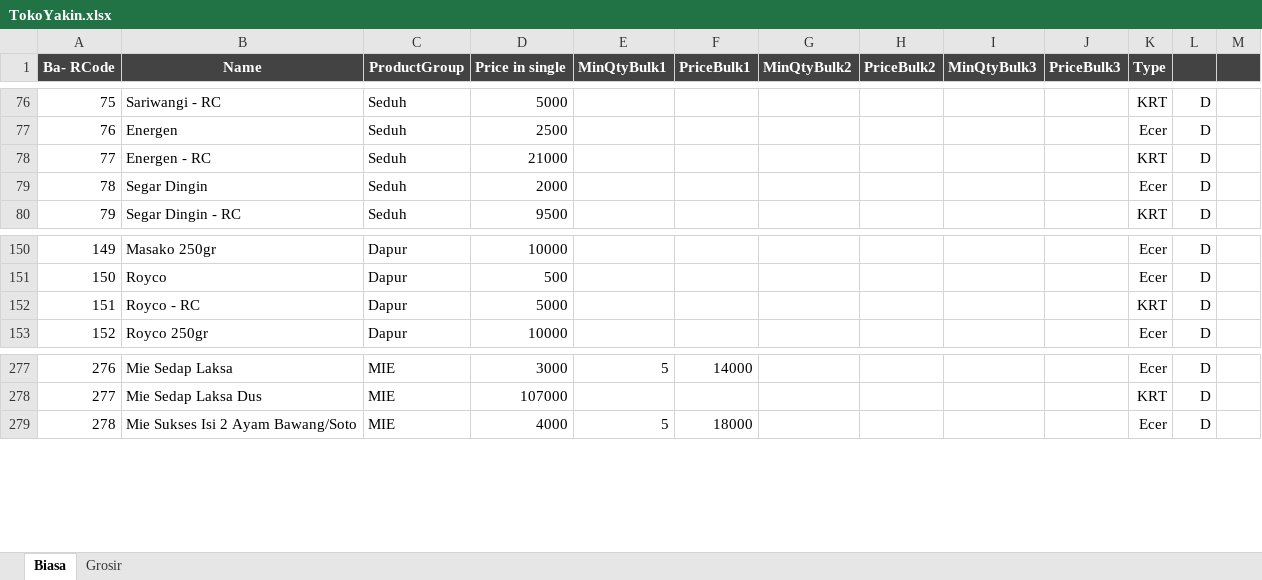
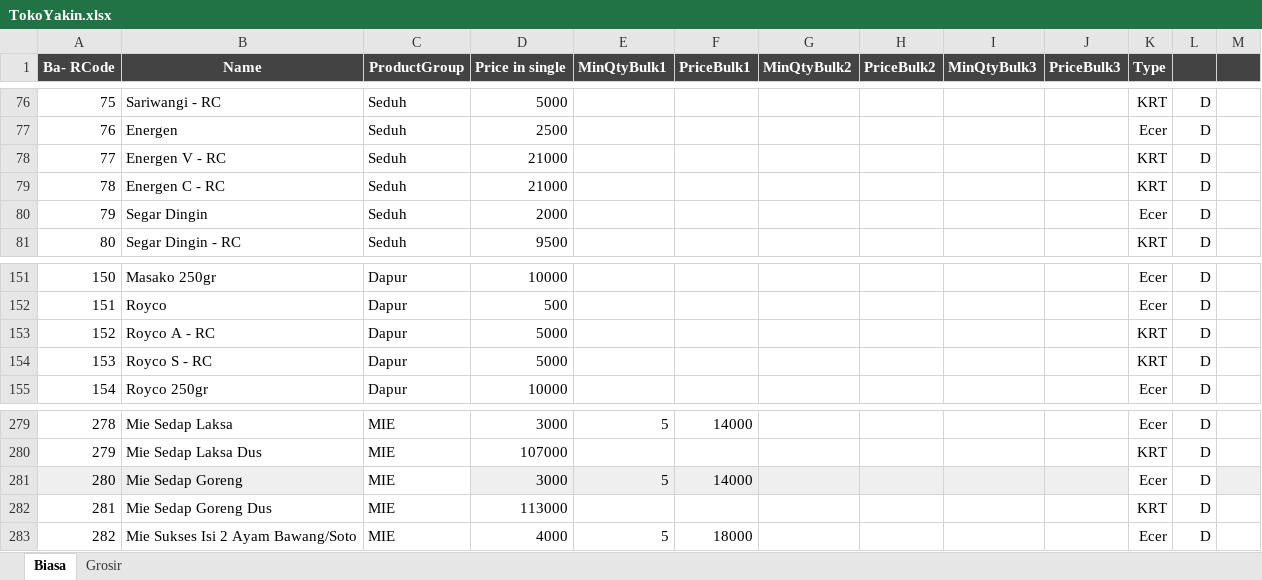
Before and after one commit to rudiath95/toko-yakin, an Excel workbook: TokoYakin.xlsx, sheet Biasa, drawn as a sheet; only a part is shown, gaps mark what is left out; values as stored, in another font and other column widths than the file's, no borders; charts and pictures and conditional formats not drawn; addresses are those after the commit; the diff names each change by its address in the sheet, - before the commit and + after, or states it on an @@ line.

Commit message:
update spreadsheet data

```diff
--- a/TokoYakin.xlsx (sheet Biasa)
+++ b/TokoYakin.xlsx (sheet Biasa)
-B78 (Name): Energen - RC
+B78 (Name): Energen V - RC
+row 79: 78 | Energen C - RC | Seduh | 21000 |  |  |  |  |  |  | KRT | D
@@ column A (Ba- RCode) renumbered from row 80 down @@
-B153 (Name): Royco - RC
+B153 (Name): Royco A - RC
+row 154: 153 | Royco S - RC | Dapur | 5000 |  |  |  |  |  |  | KRT | D
+row 281: 280 | Mie Sedap Goreng | MIE | 3000 | 5 | 14000 |  |  |  |  | Ecer | D
+row 282: 281 | Mie Sedap Goreng Dus | MIE | 113000 |  |  |  |  |  |  | KRT | D
```
Also changed, not shown: sheet Grosir.
